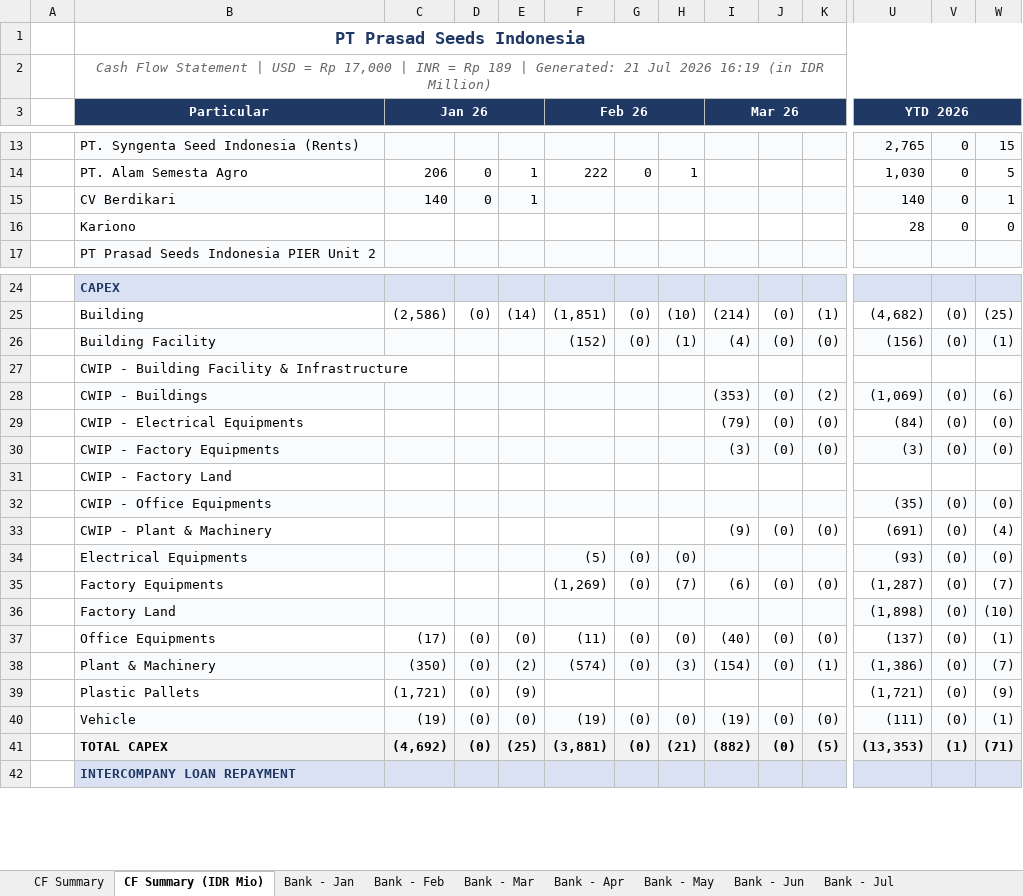
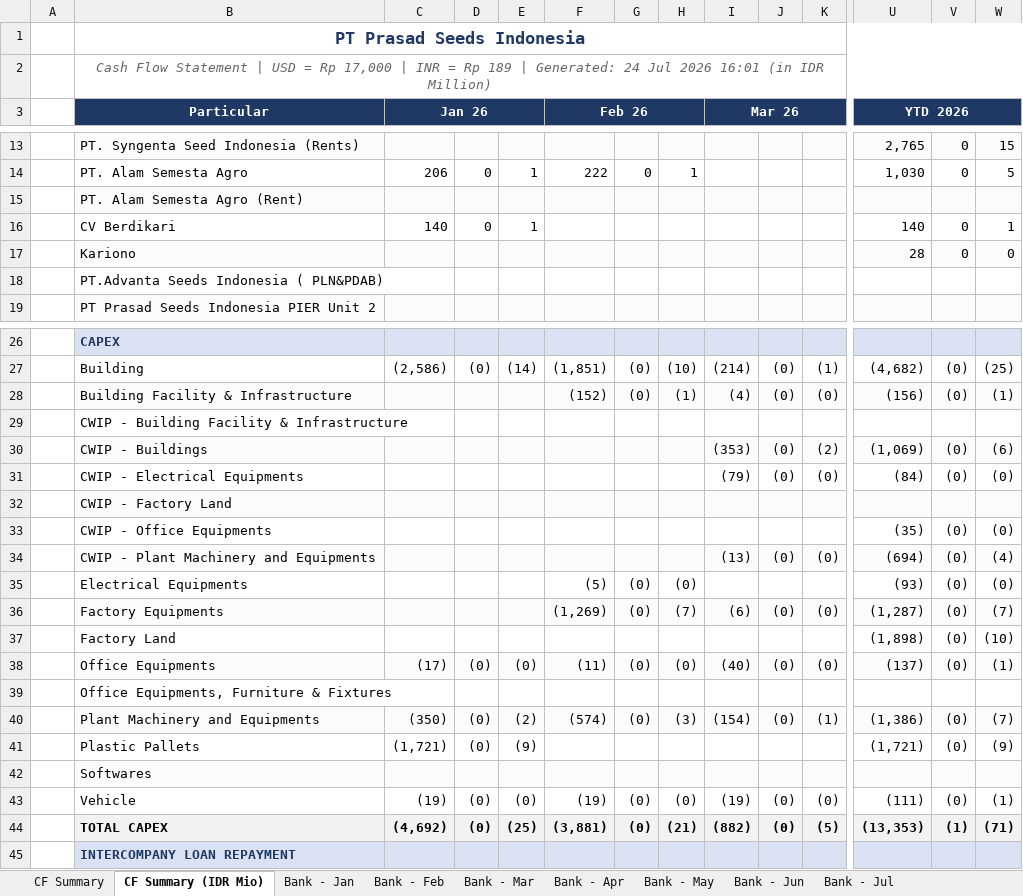
Before and after one commit to finmanagerindonesia-dev/psi-cash-dashboard, an Excel workbook: public/PSI Cash Flow Report.xlsx, sheet CF Summary (IDR Mio), drawn as a sheet; only a part is shown, gaps mark what is left out; values as stored, in another font and other column widths than the file's, no borders; removed rows and columns are numbered as before the commit, all else as after; rows hold the shown columns only; the diff covers the shown part only; the diff names each change by its address in the sheet, - before the commit and + after, or states it on an @@ line.

```diff
--- a/public/PSI Cash Flow Report.xlsx (sheet CF Summary (IDR Mio))
+++ b/public/PSI Cash Flow Report.xlsx (sheet CF Summary (IDR Mio))
-B2: …| Generated: 21 Jul 2026 16:19 (in IDR…
+B2: …| Generated: 24 Jul 2026 16:01 (in IDR…
+row 15:  | PT. Alam Semesta Agro (Rent)
-B16:W16 fill: #FAFBFD
+B16:W16 fill: none
-B17:W17 fill: none
+B17:W17 fill: #FAFBFD
+row 18:  | PT.Advanta Seeds Indonesia ( PLN&PDAB)
-B28: Building Facility
+B28: Building Facility & Infrastructure
-row 30:  | CWIP - Factory Equipments |  |  |  |  |  |  | (3) | (0) | (0) | (3) | (0) | (0)
-B32:W32 fill: none
+B32:W32 fill: #FAFBFD
-B33:W33 fill: #FAFBFD
+B33:W33 fill: none
-B34: CWIP - Plant & Machinery
+B34: CWIP - Plant Machinery and Equipments
-B34:W34 fill: none
+B34:W34 fill: #FAFBFD
-I34: (9)
+I34: (13)
-U34: (691)
+U34: (694)
-B35:W35 fill: #FAFBFD
+B35:W35 fill: none
-B36:W36 fill: none
+B36:W36 fill: #FAFBFD
-B37:W37 fill: #FAFBFD
+B37:W37 fill: none
-B38:W38 fill: none
+B38:W38 fill: #FAFBFD
+row 39:  | Office Equipments, Furniture & Fixtures
-B40: Plant & Machinery
+B40: Plant Machinery and Equipments
+row 42:  | Softwares
-B43:W43 fill: #FAFBFD
+B43:W43 fill: none
```
Also changed, not shown: 1 added row, 3 removed rows and cell formats elsewhere in this sheet, sheet CF Summary, sheet Bank - Jul, 2 other files.
